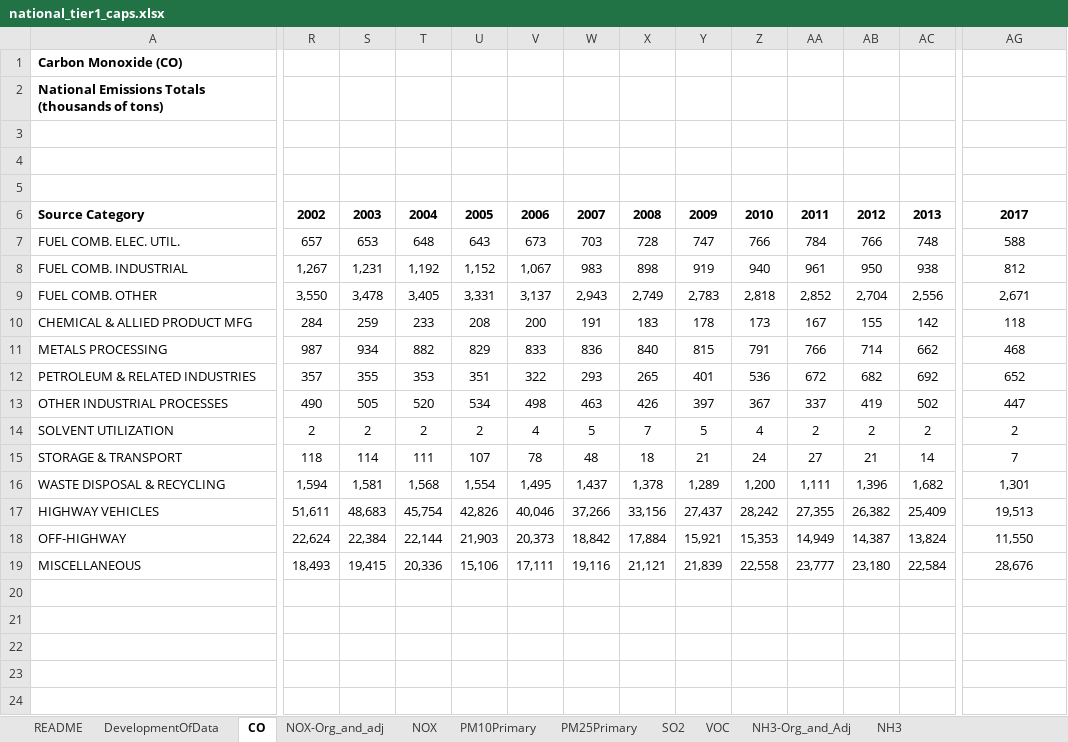
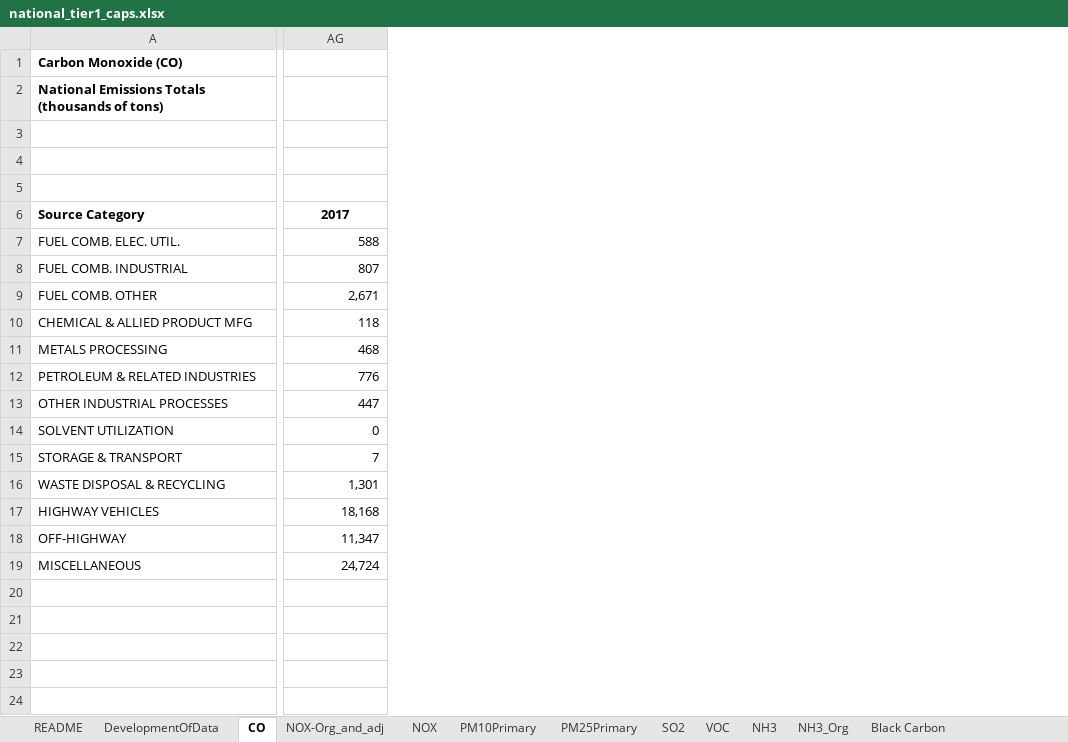
Before and after one commit to JGCRI/CEDS, an Excel workbook: input/emissions-inventories/USA/national_tier1_caps.xlsx, sheet CO, drawn as a sheet; only a part is shown, gaps mark what is left out; values as stored, in another font and other column widths than the file's, no borders; removed rows and columns are numbered as before the commit, all else as after; the diff covers the shown part only; the diff names each change by its address in the sheet, - before the commit and + after, or states it on an @@ line.

```diff
--- a/input/emissions-inventories/USA/national_tier1_caps.xlsx (sheet CO)
+++ b/input/emissions-inventories/USA/national_tier1_caps.xlsx (sheet CO)
-sheet tab: NH3-Org_and_Adj
+sheet tab: NH3_Org
+sheet tab: Black Carbon
-column R, rows 6-19: 2002 | 657 | 1,267 | 3,550 | 284 | 987 | 357 | 490 | 2 | 118 | 1,594 | 51,611 | 22,624 | 18,493
-column S, rows 6-19: 2003 | 653 | 1,231 | 3,478 | 259 | 934 | 355 | 505 | 2 | 114 | 1,581 | 48,683 | 22,384 | 19,415
-column T, rows 6-19: 2004 | 648 | 1,192 | 3,405 | 233 | 882 | 353 | 520 | 2 | 111 | 1,568 | 45,754 | 22,144 | 20,336
-column U, rows 6-19: 2005 | 643 | 1,152 | 3,331 | 208 | 829 | 351 | 534 | 2 | 107 | 1,554 | 42,826 | 21,903 | 15,106
-column V, rows 6-19: 2006 | 673 | 1,067 | 3,137 | 200 | 833 | 322 | 498 | 4 | 78 | 1,495 | 40,046 | 20,373 | 17,111
-column W, rows 6-19: 2007 | 703 | 983 | 2,943 | 191 | 836 | 293 | 463 | 5 | 48 | 1,437 | 37,266 | 18,842 | 19,116
-column X, rows 6-19: 2008 | 728 | 898 | 2,749 | 183 | 840 | 265 | 426 | 7 | 18 | 1,378 | 33,156 | 17,884 | 21,121
-column Y, rows 6-19: 2009 | 747 | 919 | 2,783 | 178 | 815 | 401 | 397 | 5 | 21 | 1,289 | 27,437 | 15,921 | 21,839
-column Z, rows 6-19: 2010 | 766 | 940 | 2,818 | 173 | 791 | 536 | 367 | 4 | 24 | 1,200 | 28,242 | 15,353 | 22,558
-column AA, rows 6-19: 2011 | 784 | 961 | 2,852 | 167 | 766 | 672 | 337 | 2 | 27 | 1,111 | 27,355 | 14,949 | 23,777
-column AB, rows 6-19: 2012 | 766 | 950 | 2,704 | 155 | 714 | 682 | 419 | 2 | 21 | 1,396 | 26,382 | 14,387 | 23,180
-column AC, rows 6-19: 2013 | 748 | 938 | 2,556 | 142 | 662 | 692 | 502 | 2 | 14 | 1,682 | 25,409 | 13,824 | 22,584
-AG7:AG19 alignment: center
+AG7:AG19 alignment: right
-AG8: 812
+AG8: 807
-AG12: 652
+AG12: 776
-AG14: 2
+AG14: 0
-AG17: 19,513
+AG17: 18,168
-AG18: 11,550
+AG18: 11,347
-AG19: 28,676
+AG19: 24,724
```
Also changed, not shown: 20 added columns, 5 removed columns, 59 edited cells and cell formats elsewhere in this sheet, sheet NH3, sheet VOC, sheet NOX-Org_and_adj, sheet NOX, sheet SO2, sheet PM25Primary, 3 more sheets, other sheet tabs, formulas that keep their value, charts or pictures, 35 other files.
